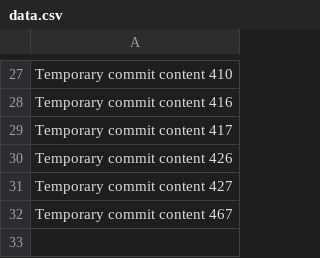
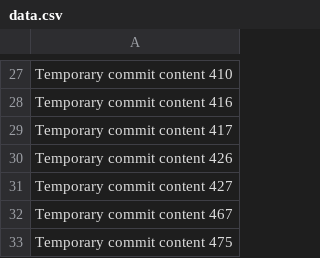
Before and after one commit to tyreme/neuron, a CSV file: edt/data.csv, drawn as a sheet; only a part is shown, gaps mark what is left out.

```diff
--- a/edt/data.csv
+++ b/edt/data.csv
@@ -32 +32,2 @@ Temporary commit content 427
 Temporary commit content 467
+Temporary commit content 475
```
